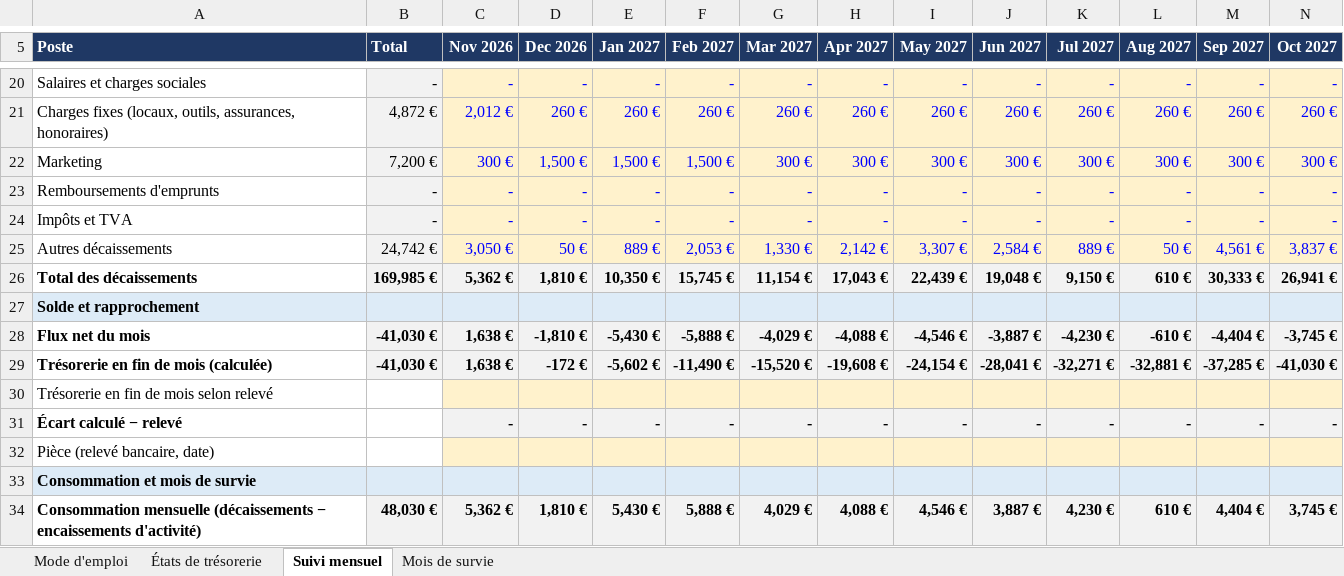
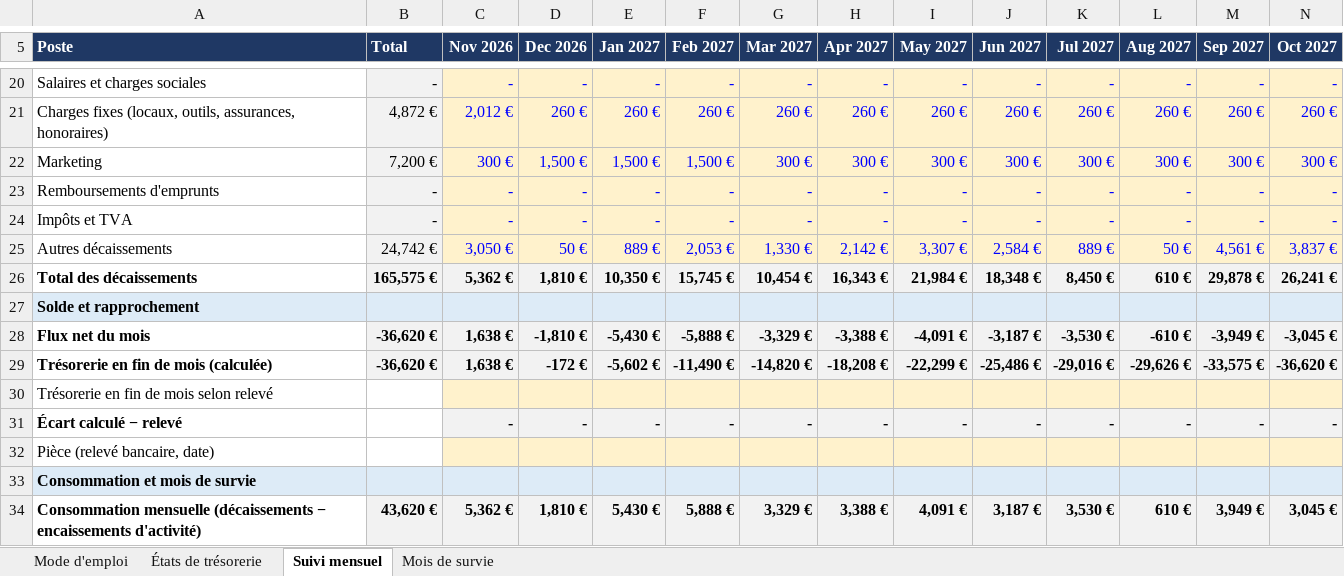
Before and after one commit to Laetitiarv/HEC-GEMM-Groupe-7, an Excel workbook: 2 FINANCE/TRESORERIE/2026 1027 Modèle - Trésorerie et mois de survie.xlsx, sheet Suivi mensuel, drawn as a sheet; only a part is shown, gaps mark what is left out; values as stored, in another font and other column widths than the file's, no borders; the diff covers the shown part only; the diff names each change by its address in the sheet, - before the commit and + after, or states it on an @@ line.

```diff
--- a/2 FINANCE/TRESORERIE/2026 1027 Modèle - Trésorerie et mois de survie.xlsx (sheet Suivi mensuel)
+++ b/2 FINANCE/TRESORERIE/2026 1027 Modèle - Trésorerie et mois de survie.xlsx (sheet Suivi mensuel)
-B26 (Total): 169,985 €
+B26 (Total): 165,575 €
-G26 (Mar 2027): 11,154 €
+G26 (Mar 2027): 10,454 €
-H26 (Apr 2027): 17,043 €
+H26 (Apr 2027): 16,343 €
-I26 (May 2027): 22,439 €
+I26 (May 2027): 21,984 €
-J26 (Jun 2027): 19,048 €
+J26 (Jun 2027): 18,348 €
-K26 (Jul 2027): 9,150 €
+K26 (Jul 2027): 8,450 €
-M26 (Sep 2027): 30,333 €
+M26 (Sep 2027): 29,878 €
-N26 (Oct 2027): 26,941 €
+N26 (Oct 2027): 26,241 €
-B28:B29 (Total): -41,030 €
+B28:B29 (Total): -36,620 €
-G28 (Mar 2027): -4,029 €
+G28 (Mar 2027): -3,329 €
-H28 (Apr 2027): -4,088 €
+H28 (Apr 2027): -3,388 €
-I28 (May 2027): -4,546 €
+I28 (May 2027): -4,091 €
-J28 (Jun 2027): -3,887 €
+J28 (Jun 2027): -3,187 €
-K28 (Jul 2027): -4,230 €
+K28 (Jul 2027): -3,530 €
-M28 (Sep 2027): -4,404 €
+M28 (Sep 2027): -3,949 €
-N28 (Oct 2027): -3,745 €
+N28 (Oct 2027): -3,045 €
-G29 (Mar 2027): -15,520 €
+G29 (Mar 2027): -14,820 €
-H29 (Apr 2027): -19,608 €
+H29 (Apr 2027): -18,208 €
-I29 (May 2027): -24,154 €
+I29 (May 2027): -22,299 €
-J29 (Jun 2027): -28,041 €
+J29 (Jun 2027): -25,486 €
-K29 (Jul 2027): -32,271 €
+K29 (Jul 2027): -29,016 €
-L29 (Aug 2027): -32,881 €
+L29 (Aug 2027): -29,626 €
-M29 (Sep 2027): -37,285 €
+M29 (Sep 2027): -33,575 €
-N29 (Oct 2027): -41,030 €
+N29 (Oct 2027): -36,620 €
-B34 (Total): 48,030 €
+B34 (Total): 43,620 €
-G34 (Mar 2027): 4,029 €
+G34 (Mar 2027): 3,329 €
-H34 (Apr 2027): 4,088 €
+H34 (Apr 2027): 3,388 €
-I34 (May 2027): 4,546 €
+I34 (May 2027): 4,091 €
-J34 (Jun 2027): 3,887 €
+J34 (Jun 2027): 3,187 €
-K34 (Jul 2027): 4,230 €
+K34 (Jul 2027): 3,530 €
-M34 (Sep 2027): 4,404 €
+M34 (Sep 2027): 3,949 €
-N34 (Oct 2027): 3,745 €
+N34 (Oct 2027): 3,045 €
```
Also changed, not shown: 23 edited cells elsewhere in this sheet, sheet Mois de survie, 2 FINANCE/PREVISIONS/2026 1027 Modèle - Budget, plan financier, prix et marges.xlsx, 3 other files.
